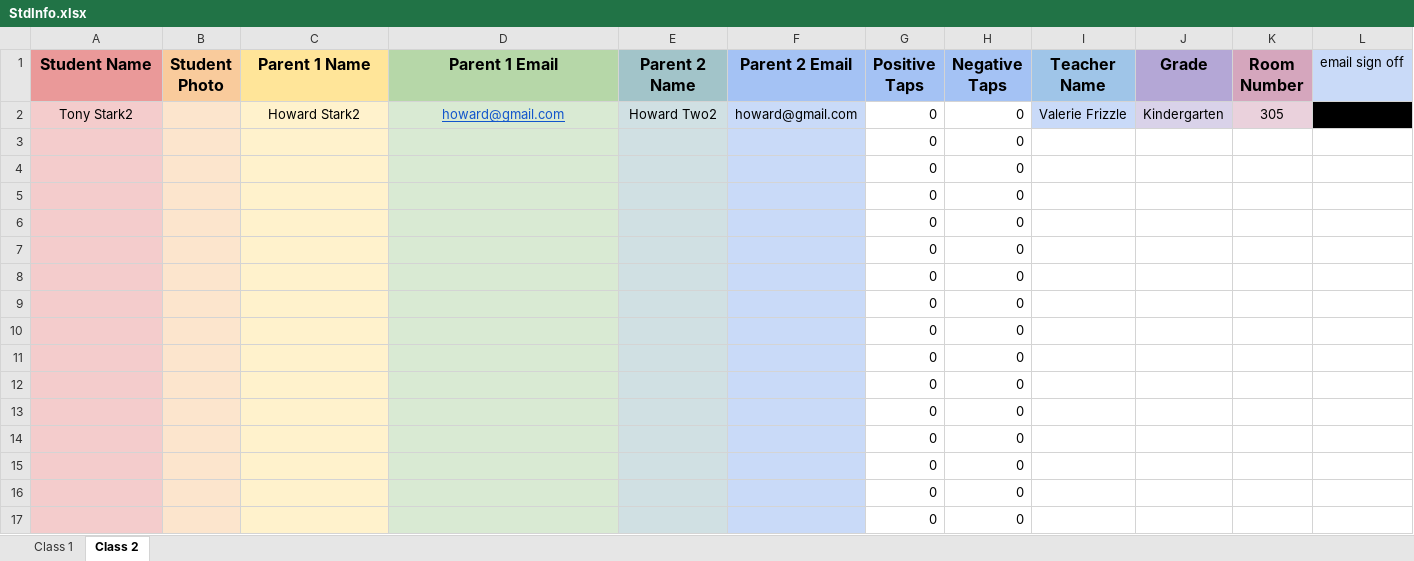
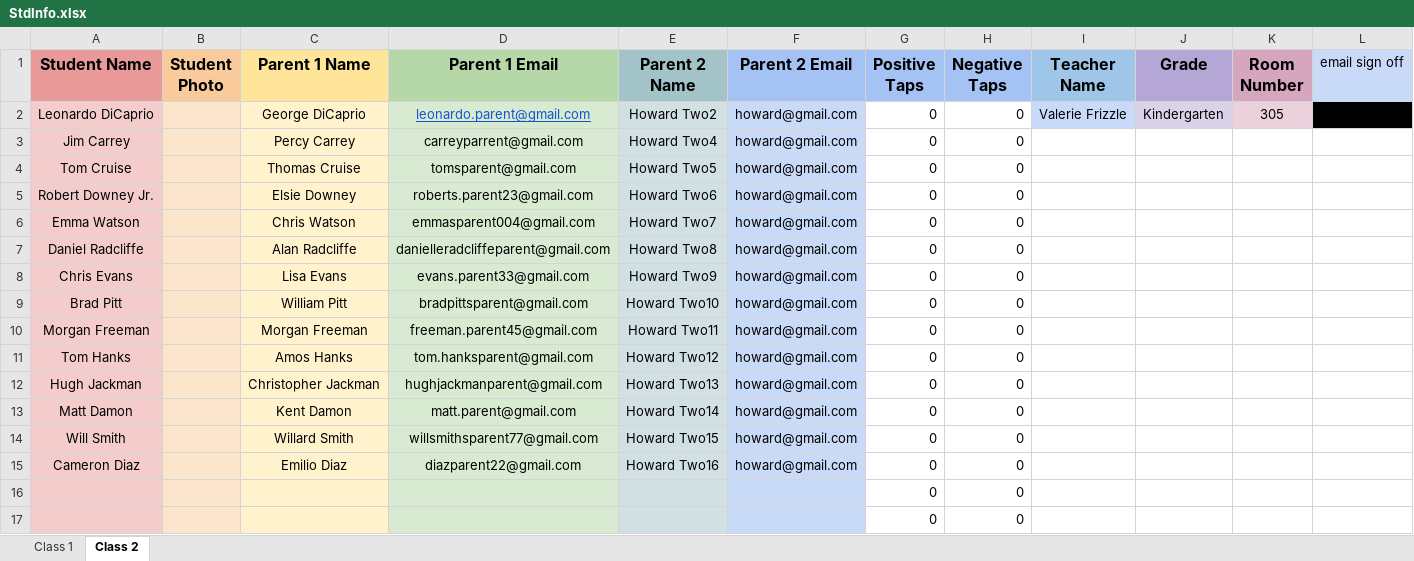
Before and after one commit to carson-e/PositivePathwayBoard, an Excel workbook: StdInfo.xlsx, sheet Class 2, drawn as a sheet; only a part is shown; values as stored, in another font and other column widths than the file's, no borders; removed rows and columns are numbered as before the commit, all else as after; the diff names each change by its address in the sheet, - before the commit and + after, or states it on an @@ line.

```diff
--- a/StdInfo.xlsx (sheet Class 2)
+++ b/StdInfo.xlsx (sheet Class 2)
-A2 (Student Name): Tony Stark2
+A2 (Student Name): Leonardo DiCaprio
-C2 (Parent 1 Name): Howard Stark2
+C2 (Parent 1 Name): George DiCaprio
-D2 (Parent 1 Email): howard@gmail.com
+D2 (Parent 1 Email): leonardo.parent@gmail.com
-row 3:  |  |  |  |  |  | 0 | 0
-row 4:  |  |  |  |  |  | 0 | 0
-row 5:  |  |  |  |  |  | 0 | 0
-row 6:  |  |  |  |  |  | 0 | 0
-row 7:  |  |  |  |  |  | 0 | 0
-row 8:  |  |  |  |  |  | 0 | 0
-row 9:  |  |  |  |  |  | 0 | 0
-row 10:  |  |  |  |  |  | 0 | 0
-row 11:  |  |  |  |  |  | 0 | 0
-row 12:  |  |  |  |  |  | 0 | 0
-row 13:  |  |  |  |  |  | 0 | 0
-row 14:  |  |  |  |  |  | 0 | 0
-row 15:  |  |  |  |  |  | 0 | 0
+row 3: Jim Carrey |  | Percy Carrey | carreyparrent@gmail.com | Howard Two4 | howard@gmail.com | 0 | 0
+row 4: Tom Cruise |  | Thomas Cruise | tomsparent@gmail.com | Howard Two5 | howard@gmail.com | 0 | 0
+row 5: Robert Downey Jr. |  | Elsie Downey | roberts.parent23@gmail.com | Howard Two6 | howard@gmail.com | 0 | 0
+row 6: Emma Watson |  | Chris Watson | emmasparent004@gmail.com | Howard Two7 | howard@gmail.com | 0 | 0
+row 7: Daniel Radcliffe |  | Alan Radcliffe | danielleradcliffeparent@gmail.com | Howard Two8 | howard@gmail.com | 0 | 0
+row 8: Chris Evans |  | Lisa Evans | evans.parent33@gmail.com | Howard Two9 | howard@gmail.com | 0 | 0
+row 9: Brad Pitt |  | William Pitt | bradpittsparent@gmail.com | Howard Two10 | howard@gmail.com | 0 | 0
+row 10: Morgan Freeman |  | Morgan Freeman | freeman.parent45@gmail.com | Howard Two11 | howard@gmail.com | 0 | 0
+row 11: Tom Hanks |  | Amos Hanks | tom.hanksparent@gmail.com | Howard Two12 | howard@gmail.com | 0 | 0
+row 12: Hugh Jackman |  | Christopher Jackman | hughjackmanparent@gmail.com | Howard Two13 | howard@gmail.com | 0 | 0
+row 13: Matt Damon |  | Kent Damon | matt.parent@gmail.com | Howard Two14 | howard@gmail.com | 0 | 0
+row 14: Will Smith |  | Willard Smith | willsmithsparent77@gmail.com | Howard Two15 | howard@gmail.com | 0 | 0
+row 15: Cameron Diaz |  | Emilio Diaz | diazparent22@gmail.com | Howard Two16 | howard@gmail.com | 0 | 0
```
Also changed, not shown: sheet Class 1, 5 other files.
